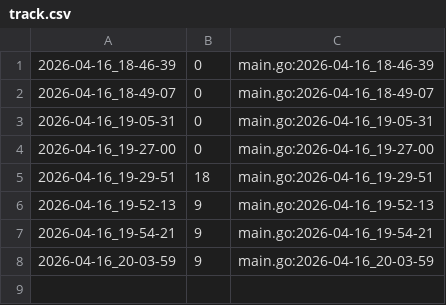
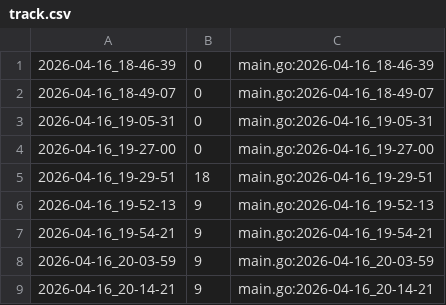
Before and after one commit to qxcode-course/ed-ter-bloco-a-joaopedro-creator, a CSV file: .tko/track/ed@vetbuild/track.csv, drawn as a sheet.

```diff
--- a/.tko/track/ed@vetbuild/track.csv
+++ b/.tko/track/ed@vetbuild/track.csv
@@ -8 +8,2 @@
 2026-04-16_20-03-59,9,main.go:2026-04-16_20-03-59
+2026-04-16_20-14-21,9,main.go:2026-04-16_20-14-21
```
Also changed, not shown: 3 other files.
